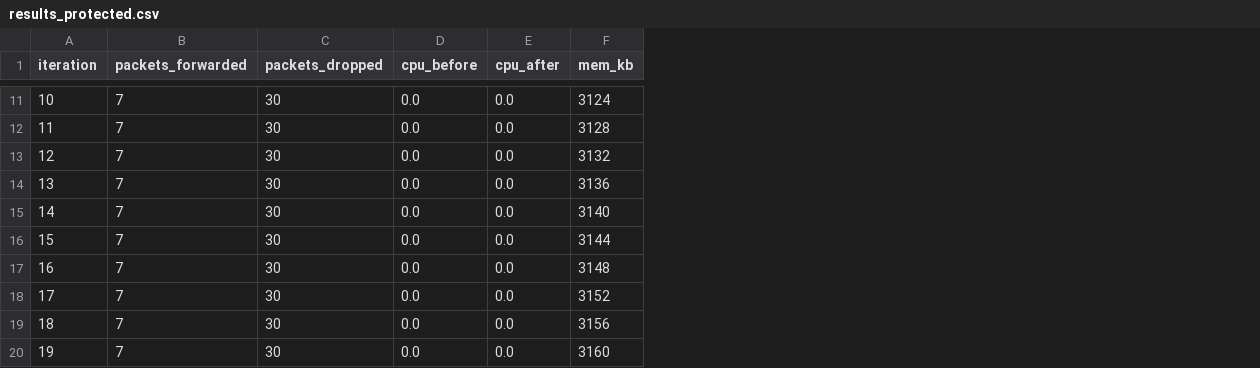
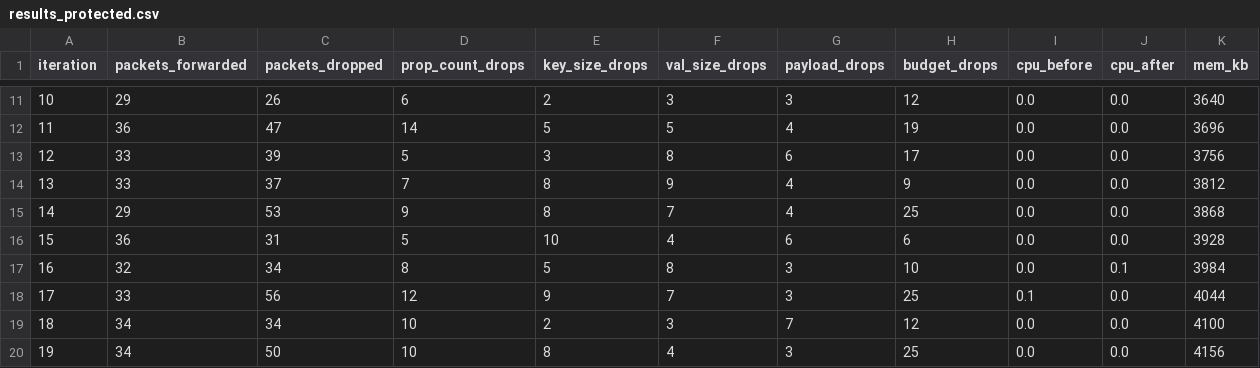
Before and after one commit to Excius/mqtt-protocol, a CSV file: experiments/user_property_attack/results_protected.csv, drawn as a sheet; only a part is shown, gaps mark what is left out; addresses are those after the commit; the diff covers the shown part only; the diff names each change by its address in the sheet, - before the commit and + after, or states it on an @@ line.

Commit message:
Refactor MQTT User Property Attack Client for Multi-Vector Testing
- Enhanced attack client to implement five distinct attack vectors targeting user property limits in MQTT 5.0.
- Updated packet generation logic to randomize counts and sizes for each vector, simulating real-world scenarios.
- Improved output format to report detailed statistics for each attack vector.
- Modified run script to reflect changes in output structure and provide clearer logging for iterations.
- Updated proxy broker to track and report specific reasons for dropped packets, enhancing monitoring capabilities.
- Adjusted CSV output files to include detailed metrics for both vulnerable and protected phases of testing.

```diff
--- a/experiments/user_property_attack/results_protected.csv
+++ b/experiments/user_property_attack/results_protected.csv
+column D (prop_count_drops), rows 11-20: 6 | 14 | 5 | 7 | 9 | 5 | 8 | 12 | 10 | 10
+column E (key_size_drops), rows 11-20: 2 | 5 | 3 | 8 | 8 | 10 | 5 | 9 | 2 | 8
+column F (val_size_drops), rows 11-20: 3 | 5 | 8 | 9 | 7 | 4 | 8 | 7 | 3 | 4
+column G (payload_drops), rows 11-20: 3 | 4 | 6 | 4 | 4 | 6 | 3 | 3 | 7 | 3
+column H (budget_drops), rows 11-20: 12 | 19 | 17 | 9 | 25 | 6 | 10 | 25 | 12 | 25
-B11 (packets_forwarded): 7
+B11 (packets_forwarded): 29
-C11 (packets_dropped): 30
+C11 (packets_dropped): 26
-K11 (mem_kb): 3124
+K11 (mem_kb): 3640
-B12 (packets_forwarded): 7
+B12 (packets_forwarded): 36
-C12 (packets_dropped): 30
+C12 (packets_dropped): 47
-K12 (mem_kb): 3128
+K12 (mem_kb): 3696
-B13:B14 (packets_forwarded): 7
+B13:B14 (packets_forwarded): 33
-C13 (packets_dropped): 30
+C13 (packets_dropped): 39
-K13 (mem_kb): 3132
+K13 (mem_kb): 3756
-C14 (packets_dropped): 30
+C14 (packets_dropped): 37
-K14 (mem_kb): 3136
+K14 (mem_kb): 3812
-B15 (packets_forwarded): 7
+B15 (packets_forwarded): 29
-C15 (packets_dropped): 30
+C15 (packets_dropped): 53
-K15 (mem_kb): 3140
+K15 (mem_kb): 3868
-B16 (packets_forwarded): 7
+B16 (packets_forwarded): 36
-C16 (packets_dropped): 30
+C16 (packets_dropped): 31
-K16 (mem_kb): 3144
+K16 (mem_kb): 3928
-B17 (packets_forwarded): 7
+B17 (packets_forwarded): 32
-C17 (packets_dropped): 30
+C17 (packets_dropped): 34
-J17 (cpu_after): 0.0
+J17 (cpu_after): 0.1
-K17 (mem_kb): 3148
+K17 (mem_kb): 3984
-B18 (packets_forwarded): 7
+B18 (packets_forwarded): 33
-C18 (packets_dropped): 30
+C18 (packets_dropped): 56
-I18 (cpu_before): 0.0
+I18 (cpu_before): 0.1
-K18 (mem_kb): 3152
+K18 (mem_kb): 4044
-B19:B20 (packets_forwarded): 7
+B19:B20 (packets_forwarded): 34
-C19 (packets_dropped): 30
+C19 (packets_dropped): 34
-K19 (mem_kb): 3156
+K19 (mem_kb): 4100
-C20 (packets_dropped): 30
+C20 (packets_dropped): 50
-K20 (mem_kb): 3160
+K20 (mem_kb): 4156
```
Also changed, not shown: 30 edited cells elsewhere in this file, experiments/user_property_attack/results_vulnerable.csv, 6 other files.
